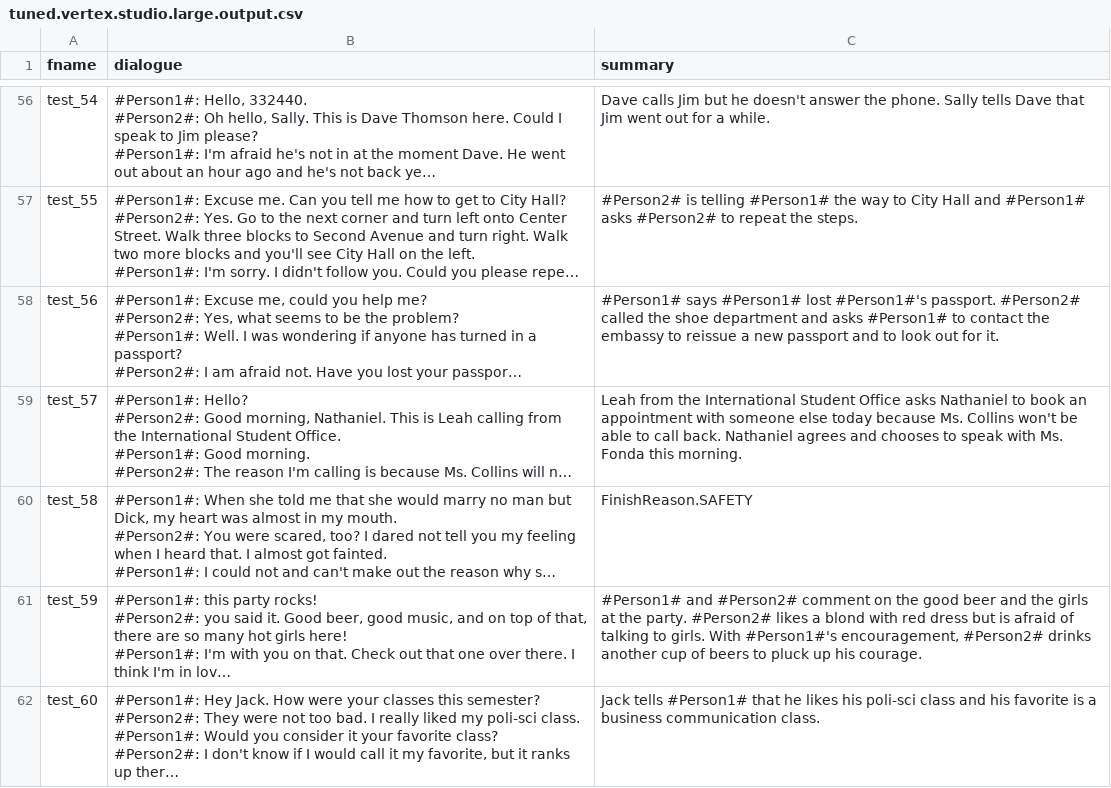
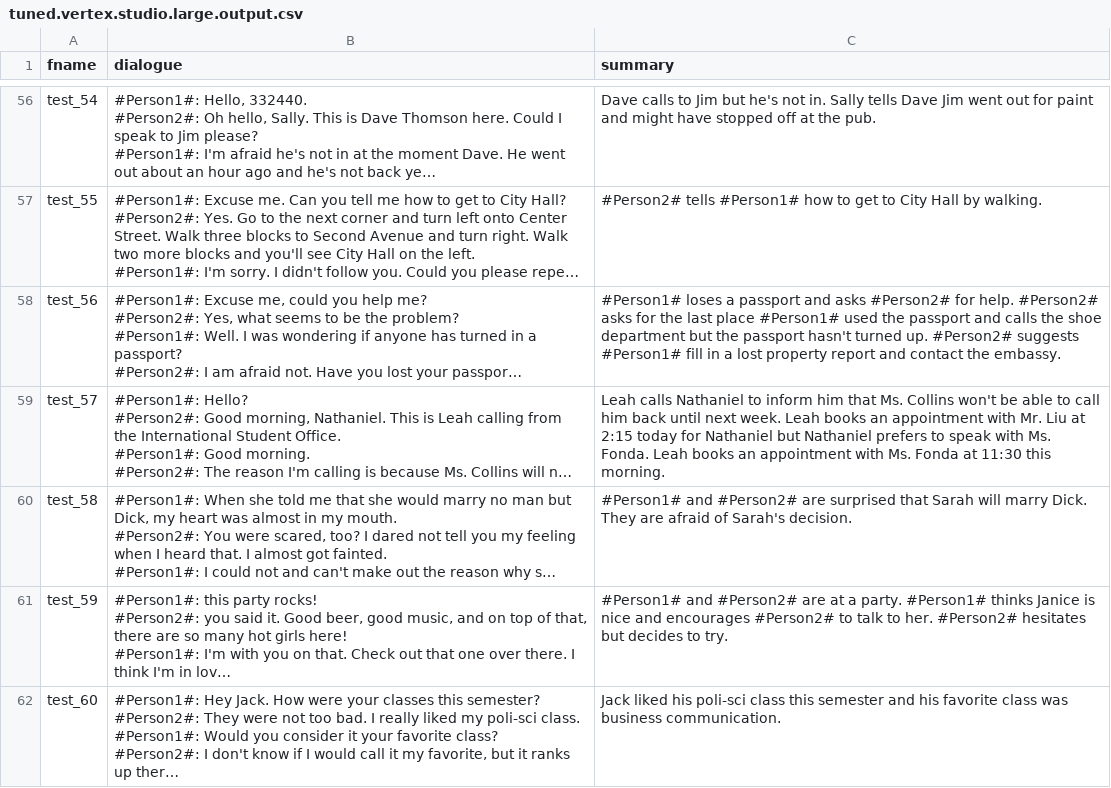
Before and after one commit to cloud-platform-insights/dialogsum, a CSV file: DialogSum_Data/tuned_results/vertex_api/tuned.vertex.studio.large.output.csv, drawn as a sheet; only a part is shown, gaps mark what is left out; long unchanged cells end in …; the diff covers the shown part only; the diff names each change by its address in the sheet, - before the commit and + after, or states it on an @@ line.

```diff
--- a/DialogSum_Data/tuned_results/vertex_api/tuned.vertex.studio.large.output.csv
+++ b/DialogSum_Data/tuned_results/vertex_api/tuned.vertex.studio.large.output.csv
-C56 (summary): Dave calls Jim but he doesn't answer the phone. Sally tells Dave that Jim went out for a while.
+C56 (summary): Dave calls to Jim but he's not in. Sally tells Dave Jim went out for paint and might have stopped off at the pub.
-C57 (summary): #Person2# is telling #Person1# the way to City Hall and #Person1# asks #Person2# to repeat the steps.
+C57 (summary): #Person2# tells #Person1# how to get to City Hall by walking.
-C58 (summary): #Person1# says #Person1# lost #Person1#'s passport. #Person2# called the shoe department and asks #Person1# to contact the embassy to reissue a new passport and to look out for it.
+C58 (summary): #Person1# loses a passport and asks #Person2# for help. #Person2# asks for the last place #Person1# used the passport and calls the shoe department but the passport hasn't turned up. #Person2# suggests #Person1# fill in a lost property report and contact the embassy.
-C59 (summary): Leah from the International Student Office asks Nathaniel to book an appointment with someone else today because Ms. Collins won't be able to call back. Nathaniel agrees and chooses to speak with Ms. Fonda this morning.
+C59 (summary): Leah calls Nathaniel to inform him that Ms. Collins won't be able to call him back until next week. Leah books an appointment with Mr. Liu at 2:15 today for Nathaniel but Nathaniel prefers to speak with Ms. Fonda. Leah books an appointment with Ms. Fonda at 11:30 this morning.
-C60 (summary): FinishReason.SAFETY
+C60 (summary): #Person1# and #Person2# are surprised that Sarah will marry Dick. They are afraid of Sarah's decision.
-C61 (summary): …and #Person2# comment on the good beer and the girls at the party. #Person2# likes a blond with red dress but is afraid of talking to girls. With #Person1#'s encouragement, #Person2# drinks another cup of beers to pluck up his courage.
+C61 (summary): …and #Person2# are at a party. #Person1# thinks Janice is nice and encourages #Person2# to talk to her. #Person2# hesitates but decides to try.
-C62 (summary): Jack tells #Person1# that he likes his poli-sci class and his favorite is a business communication class.
+C62 (summary): Jack liked his poli-sci class this semester and his favorite class was business communication.
```
Also changed, not shown: 92 edited cells elsewhere in this file, DialogSum_Data/tuned_results/vertex_api/tuned.vertex.sdk.large.output.csv, DialogSum_Data/tuned_results/vertex_api/tuned.vertex.sdk.small.output.csv, 3 other files.
